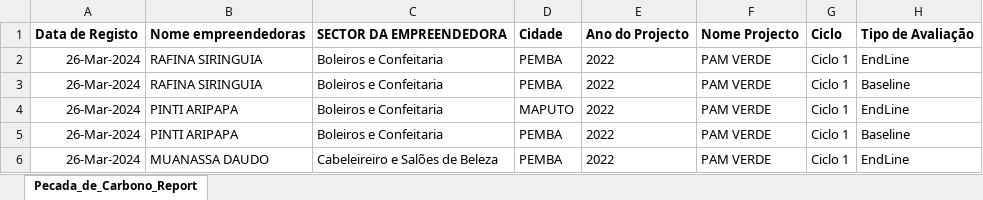
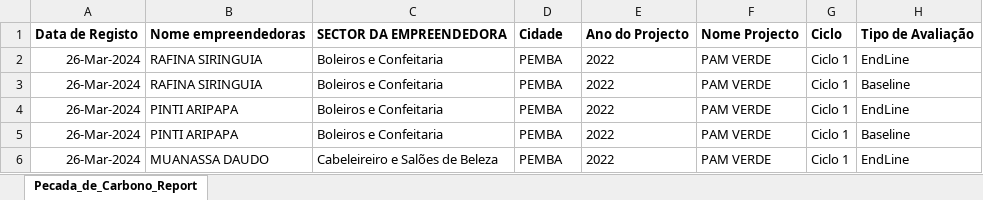
Before and after one commit to dionisio173/Dashboard_Empreendedorismo_Vers-o1, an Excel workbook: Pegada de Carbono Report.xlsx, sheet Pecada_de_Carbono_Report, drawn as a sheet; only a part is shown; values as stored, in another font and other column widths than the file's, no borders; the diff names each change by its address in the sheet, - before the commit and + after, or states it on an @@ line.

```diff
--- a/Pegada de Carbono Report.xlsx (sheet Pecada_de_Carbono_Report)
+++ b/Pegada de Carbono Report.xlsx (sheet Pecada_de_Carbono_Report)
-D4: MAPUTO
+D4: PEMBA
```
Also changed, not shown: 8 other files.
